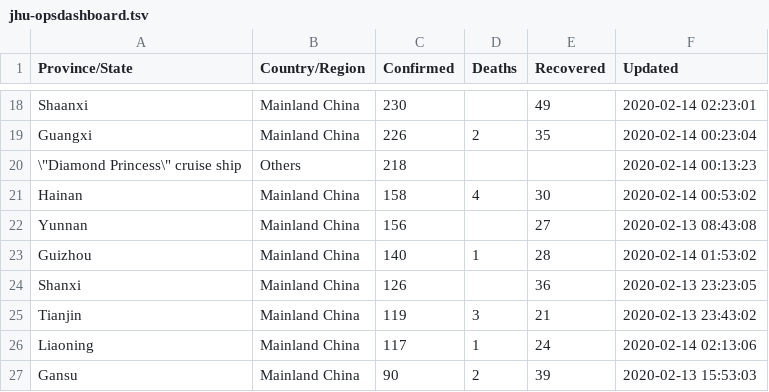
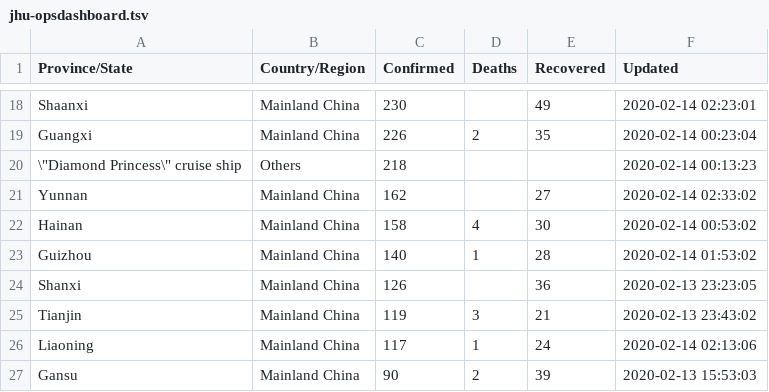
Before and after one commit to smartquark/coronavirus_data, a TSV file: data/jhu-opsdashboard.tsv, drawn as a sheet; only a part is shown, gaps mark what is left out; removed rows and columns are numbered as before the commit, all else as after; the diff names each change by its address in the sheet, - before the commit and + after, or states it on an @@ line.

Commit message:
2020-02-14T02:38:16Z

```diff
--- a/data/jhu-opsdashboard.tsv
+++ b/data/jhu-opsdashboard.tsv
+row 21: Yunnan | Mainland China | 162 |  | 27 | 2020-02-14 02:33:02
-row 22: Yunnan | Mainland China | 156 |  | 27 | 2020-02-13 08:43:08
```
